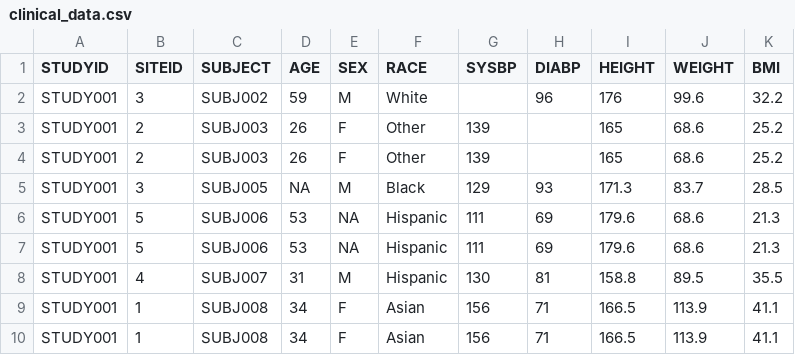
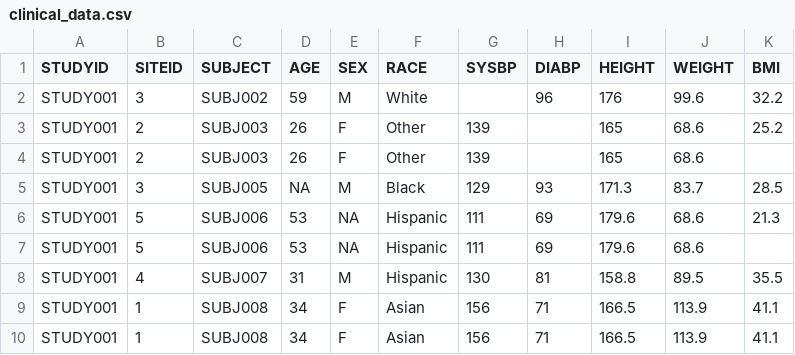
Before and after one commit to nm-training/data, a CSV file: clinical_data.csv, drawn as a sheet; only a part is shown.

Commit message:
Added changes

```diff
--- a/clinical_data.csv
+++ b/clinical_data.csv
@@ -3,6 +3,6 @@ STUDY001,3,SUBJ002,59,M,White,,96,176,99.6,32.2
 STUDY001,2,SUBJ003,26,F,Other,139,,165,68.6,25.2
-STUDY001,2,SUBJ003,26,F,Other,139,,165,68.6,25.2
+STUDY001,2,SUBJ003,26,F,Other,139,,165,68.6,
 STUDY001,3,SUBJ005,NA,M,Black,129,93,171.3,83.7,28.5
 STUDY001,5,SUBJ006,53,NA,Hispanic,111,69,179.6,68.6,21.3
-STUDY001,5,SUBJ006,53,NA,Hispanic,111,69,179.6,68.6,21.3
+STUDY001,5,SUBJ006,53,NA,Hispanic,111,69,179.6,68.6,
 STUDY001,4,SUBJ007,31,M,Hispanic,130,81,158.8,89.5,35.5
```
